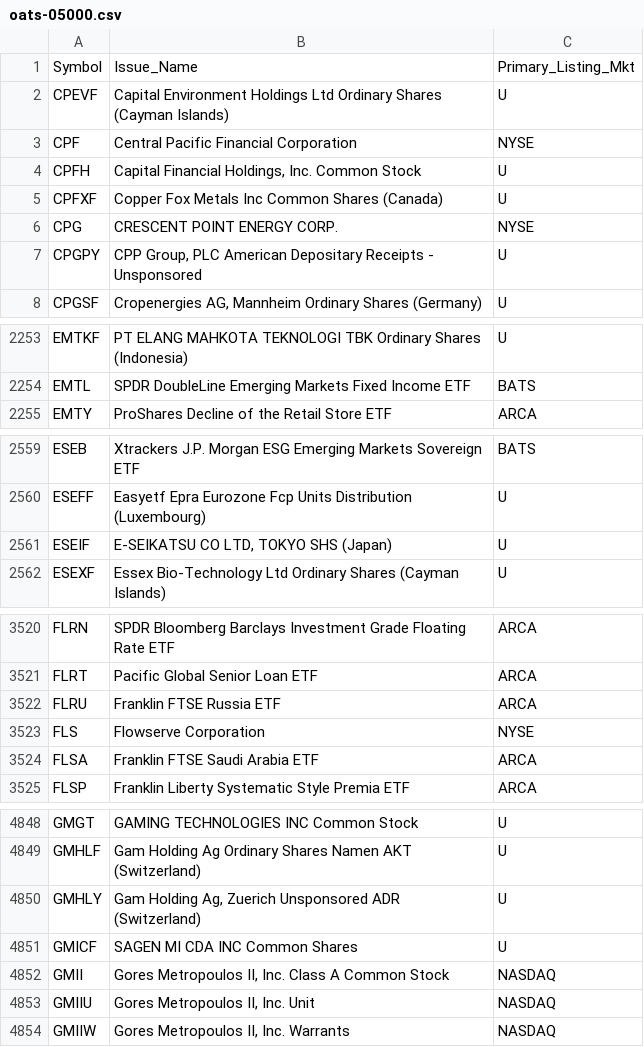
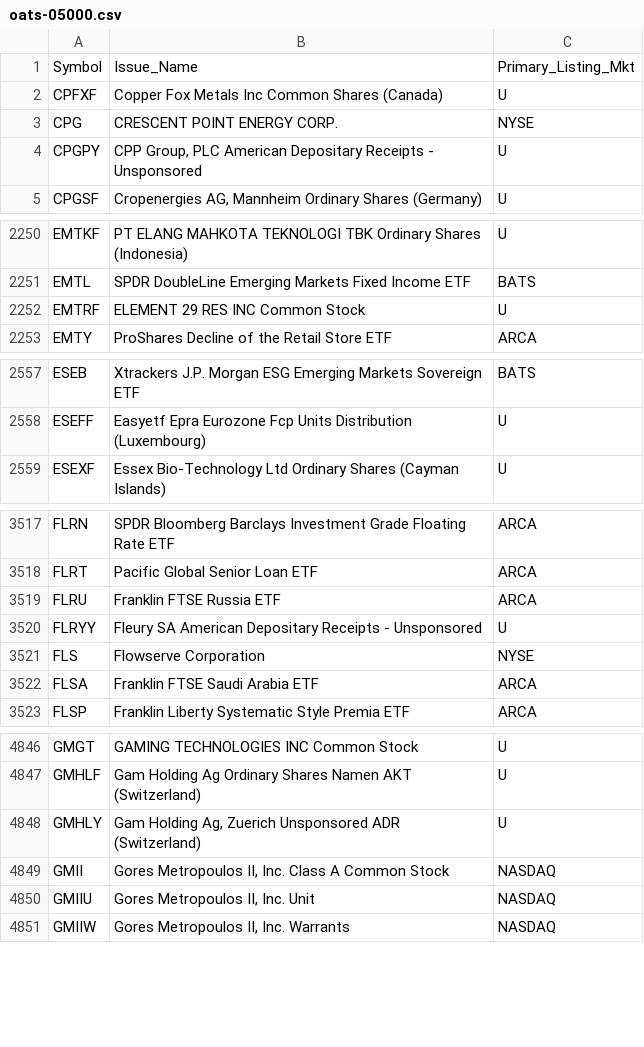
Before and after one commit to haoenhui/oats-reportable, a CSV file: oats-05000.csv, drawn as a sheet; only a part is shown, gaps mark what is left out; removed rows and columns are numbered as before the commit, all else as after; the diff covers the shown part only; the diff names each change by its address in the sheet, - before the commit and + after, or states it on an @@ line.

```diff
--- a/oats-05000.csv
+++ b/oats-05000.csv
-row 2: CPEVF | Capital Environment Holdings Ltd Ordinary Shares (Cayman Islands) | U
-row 3: CPF | Central Pacific Financial Corporation | NYSE
-row 4: CPFH | Capital Financial Holdings, Inc. Common Stock | U
+row 2252: EMTRF | ELEMENT 29 RES INC Common Stock | U
-row 2561: ESEIF | E-SEIKATSU CO LTD, TOKYO SHS (Japan) | U
+row 3520: FLRYY | Fleury SA American Depositary Receipts - Unsponsored | U
-row 4851: GMICF | SAGEN MI CDA INC Common Shares | U
```
Also changed, not shown: 1 added row elsewhere in this file, oats-00000.csv, oats-10000.csv, 2 other files.
